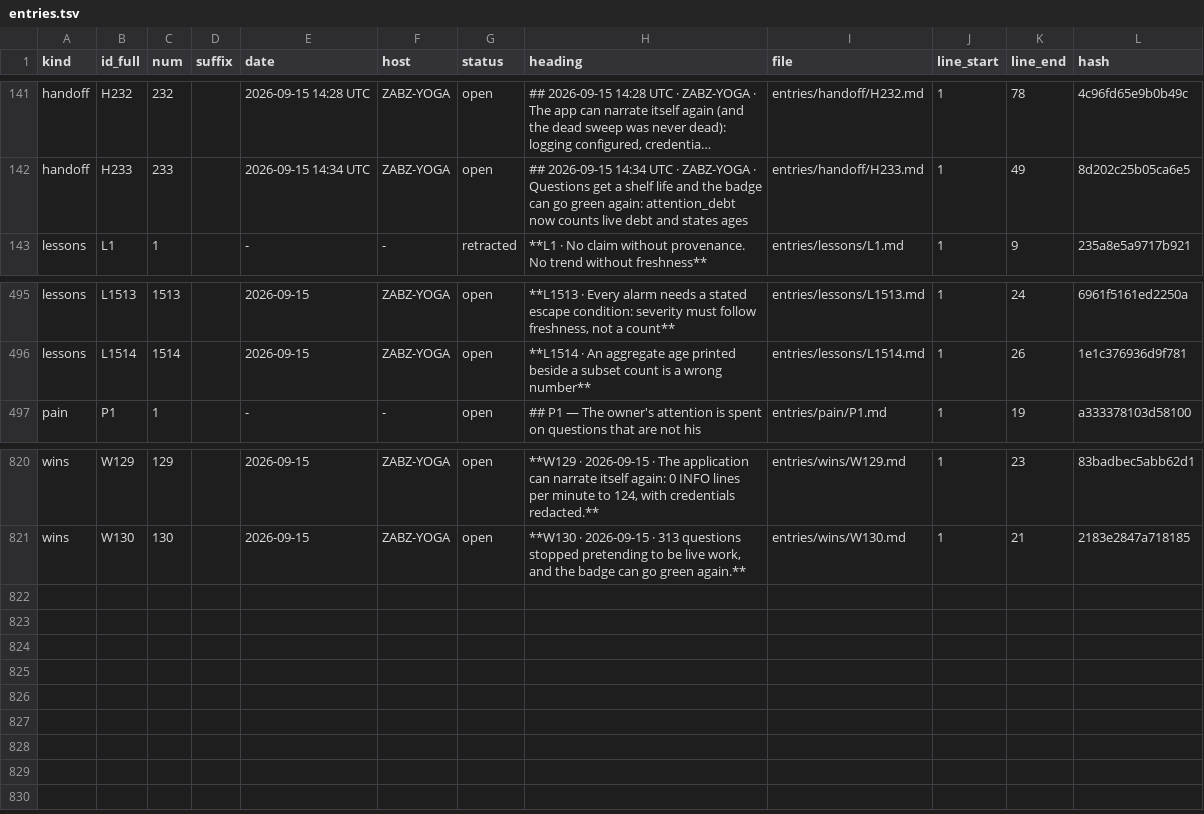
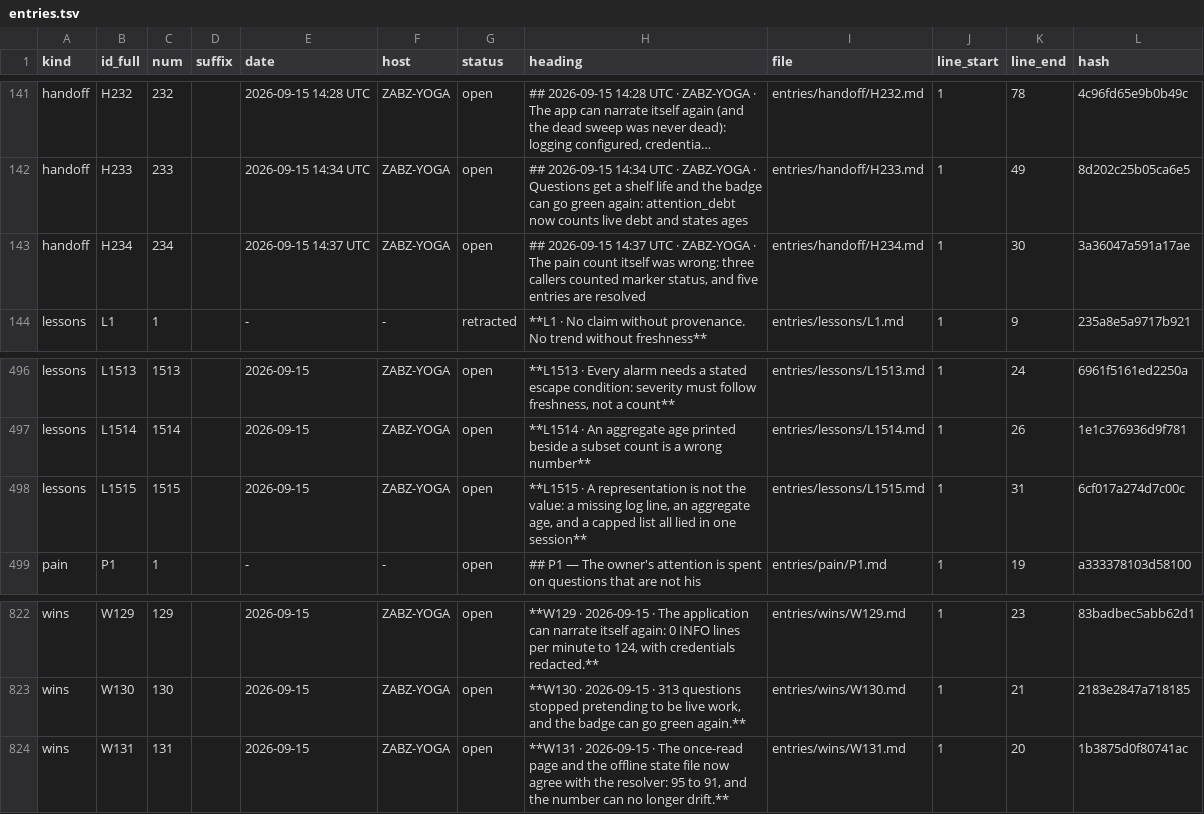
Before and after one commit to lakewoodphone/harness-config, a TSV file: journal/index/entries.tsv, drawn as a sheet; only a part is shown, gaps mark what is left out; long unchanged cells end in …; the diff names each change by its address in the sheet, - before the commit and + after, or states it on an @@ line.

Commit message:
journal: round 37 -- the pain count itself was wrong, and five entries resolved with evidence
W131, L1515, H234. The page every session reads now agrees with the resolver (91, not 95), and
P6/P128 are done while P55/P92/P140 are superseded, each with the commit or measurement that
proves it.

```diff
--- a/journal/index/entries.tsv
+++ b/journal/index/entries.tsv
+row 143: handoff | H234 | 234 |  | 2026-09-15 14:37 UTC | ZABZ-YOGA | open | ## 2026-09-15 14:37 UTC · ZABZ-YOGA · The pain count itself was wrong: three callers counted marker status, and five entries are resolved | entries/handoff/H234.md | 1 | 30 | 3a36047a591a17ae
+row 498: lessons | L1515 | 1515 |  | 2026-09-15 | ZABZ-YOGA | open | **L1515 · A representation is not the value: a missing log line, an aggregate age, and a capped list all lied in one session** | entries/lessons/L1515.md | 1 | 31 | 6cf017a274d7c00c
+row 824: wins | W131 | 131 |  | 2026-09-15 | ZABZ-YOGA | open | **W131 · 2026-09-15 · The once-read page and the offline state file now agree with the resolver: 95 to 91, and the number can no longer drift.** | entries/wins/W131.md | 1 | 20 | 1b3875d0f80741ac
```
Also changed, not shown: 3 other files.
